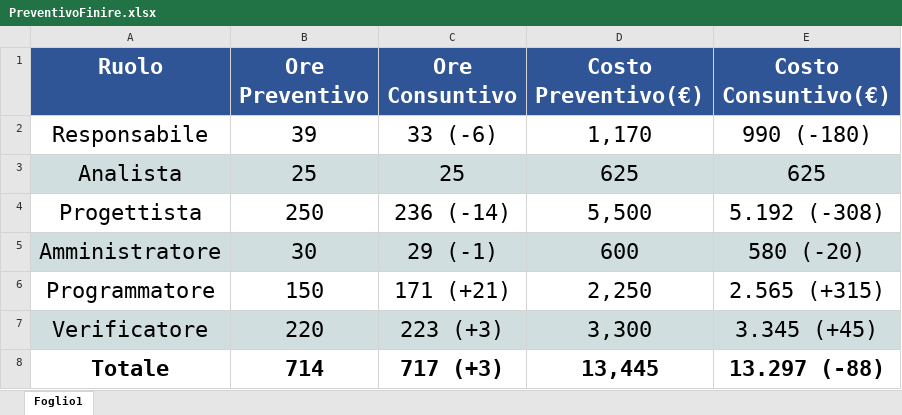
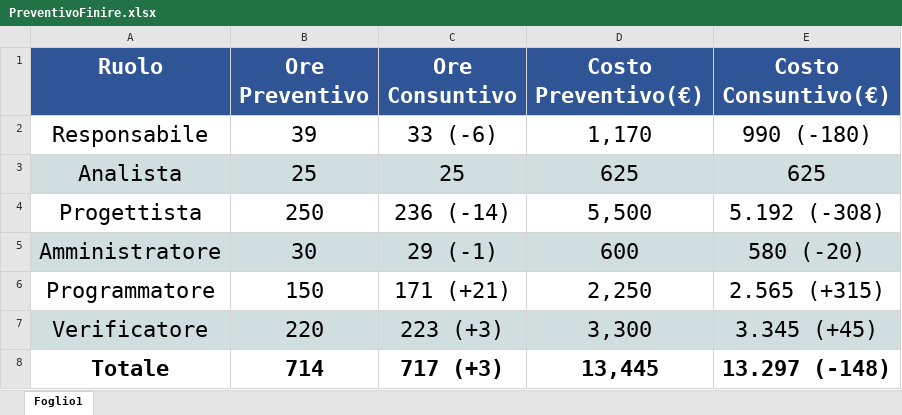
Before and after one commit to SOS-SonsOfSwe/Marvin, an Excel workbook: piano_progetto/Preventivo/Effettivo/PreventivoFinire.xlsx, sheet Foglio1, drawn as a sheet; values as stored, in another font and other column widths than the file's, no borders; the diff names each change by its address in the sheet, - before the commit and + after, or states it on an @@ line.

```diff
--- a/piano_progetto/Preventivo/Effettivo/PreventivoFinire.xlsx (sheet Foglio1)
+++ b/piano_progetto/Preventivo/Effettivo/PreventivoFinire.xlsx (sheet Foglio1)
-E8 (Costo Consuntivo(€)): 13.297 (-88)
+E8 (Costo Consuntivo(€)): 13.297 (-148)
```
Also changed, not shown: 7 other files.
